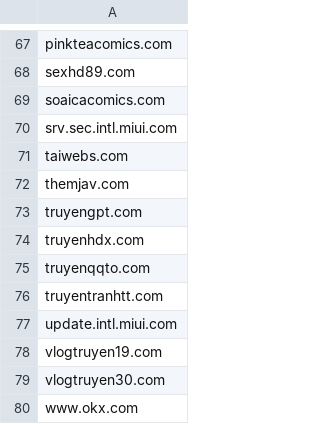
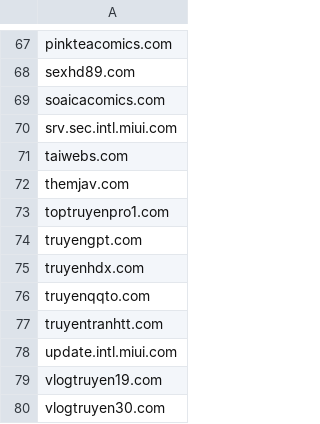
Before and after one commit to FlashStartDNS/dian, a CSV file: WhiteDNS.csv, drawn as a sheet; only a part is shown, gaps mark what is left out; the shorter side is filled out with more unchanged rows.

Commit message:
WhiteDNS.csv: Newly Seen Domains 104
toptruyento.pro → toptruyenpro1.com

```diff
--- a/WhiteDNS.csv
+++ b/WhiteDNS.csv
@@ -72,2 +72,3 @@ taiwebs.com
 themjav.com
+toptruyenpro1.com
 truyengpt.com
```
